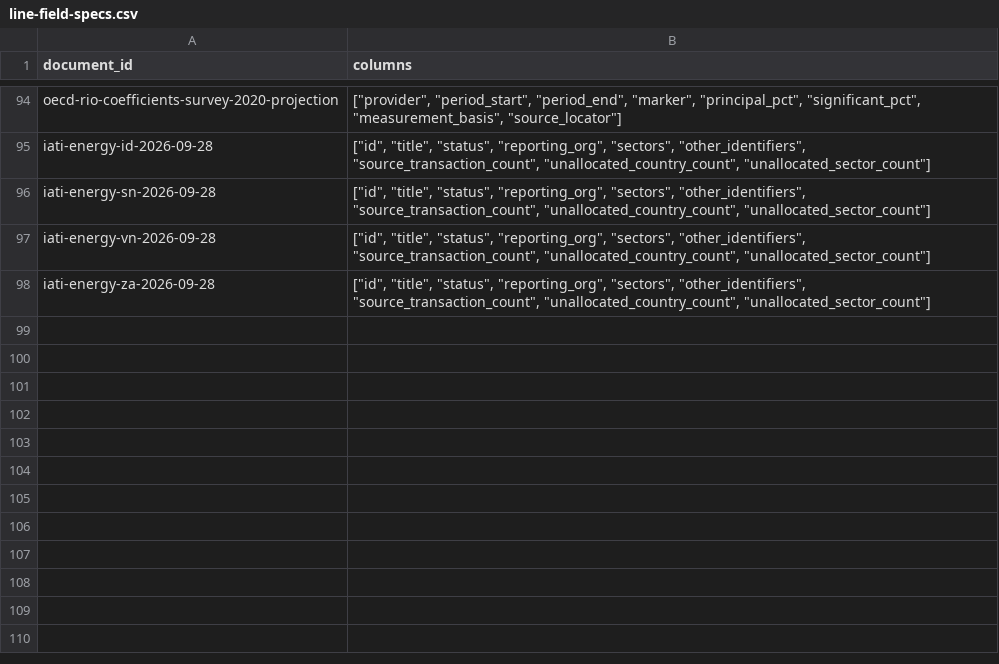
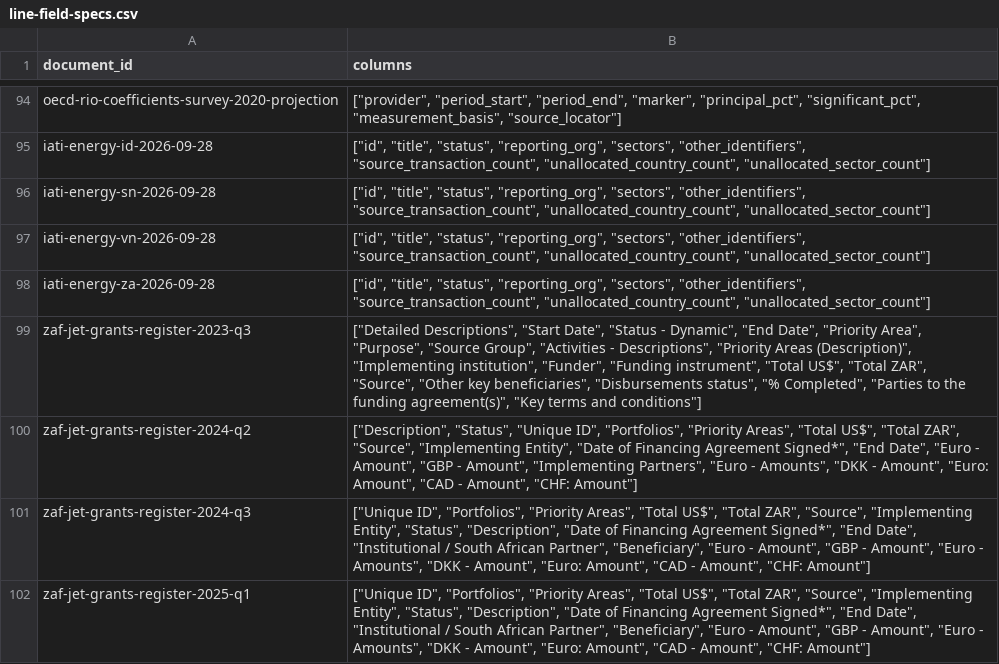
Before and after one commit to MinhHaDuong/climate-finance-het, a CSV file: data/jetp/line-field-specs.csv, drawn as a sheet; only a part is shown, gaps mark what is left out.

```diff
--- a/data/jetp/line-field-specs.csv
+++ b/data/jetp/line-field-specs.csv
@@ -98 +98,5 @@ iati-energy-vn-2026-09-28,"[""id"", ""title"", ""status"", ""reporting_org"", ""
 iati-energy-za-2026-09-28,"[""id"", ""title"", ""status"", ""reporting_org"", ""sectors"", ""other_identifiers"", ""source_transaction_count"", ""unallocated_country_count"", ""unallocated_sector_count""]"
+zaf-jet-grants-register-2023-q3,"[""Detailed Descriptions"", ""Start Date"", ""Status - Dynamic"", ""End Date"", ""Priority Area"", ""Purpose"", ""Source Group"", ""Activities - Descriptions"", ""Priority Areas (Description)"", ""Implementing institution"", ""Funder"", ""Funding instrument"", ""Total US$"", ""Total ZAR"", ""Source"", ""Other key beneficiaries"", ""Disbursements status"", ""% Completed"", ""Parties to the funding agreement(s)"", ""Key terms and conditions""]"
+zaf-jet-grants-register-2024-q2,"[""Description"", ""Status"", ""Unique ID"", ""Portfolios"", ""Priority Areas"", ""Total US$"", ""Total ZAR"", ""Source"", ""Implementing Entity"", ""Date of Financing Agreement Signed*"", ""End Date"", ""Euro - Amount"", ""GBP - Amount"", ""Implementing Partners"", ""Euro - Amounts"", ""DKK - Amount"", ""Euro: Amount"", ""CAD - Amount"", ""CHF: Amount""]"
+zaf-jet-grants-register-2024-q3,"[""Unique ID"", ""Portfolios"", ""Priority Areas"", ""Total US$"", ""Total ZAR"", ""Source"", ""Implementing Entity"", ""Status"", ""Description"", ""Date of Financing Agreement Signed*"", ""End Date"", ""Institutional / South African Partner"", ""Beneficiary"", ""Euro - Amount"", ""GBP - Amount"", ""Euro - Amounts"", ""DKK - Amount"", ""Euro: Amount"", ""CAD - Amount"", ""CHF: Amount""]"
+zaf-jet-grants-register-2025-q1,"[""Unique ID"", ""Portfolios"", ""Priority Areas"", ""Total US$"", ""Total ZAR"", ""Source"", ""Implementing Entity"", ""Status"", ""Description"", ""Date of Financing Agreement Signed*"", ""End Date"", ""Institutional / South African Partner"", ""Beneficiary"", ""Euro - Amount"", ""GBP - Amount"", ""Euro - Amounts"", ""DKK - Amount"", ""Euro: Amount"", ""CAD - Amount"", ""CHF: Amount""]"
```
Also changed, not shown: 9 other files.
